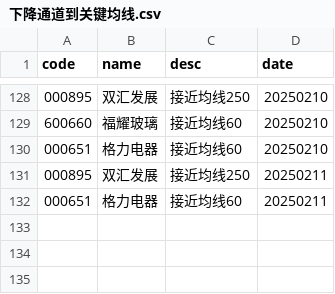
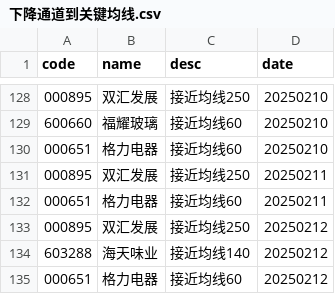
Before and after one commit to CodingOneWorld/stockAnalysis, a CSV file: main/下降通道到关键均线.csv, drawn as a sheet; only a part is shown, gaps mark what is left out.

```diff
--- a/main/下降通道到关键均线.csv
+++ b/main/下降通道到关键均线.csv
@@ -132 +132,4 @@ code,name,desc,date
 000651,格力电器,接近均线60,20250211
+000895,双汇发展,接近均线250,20250212
+603288,海天味业,接近均线140,20250212
+000651,格力电器,接近均线60,20250212
```
Also changed, not shown: main/上升通道回调.csv, main/下降通道到前低.csv, 3 other files.
